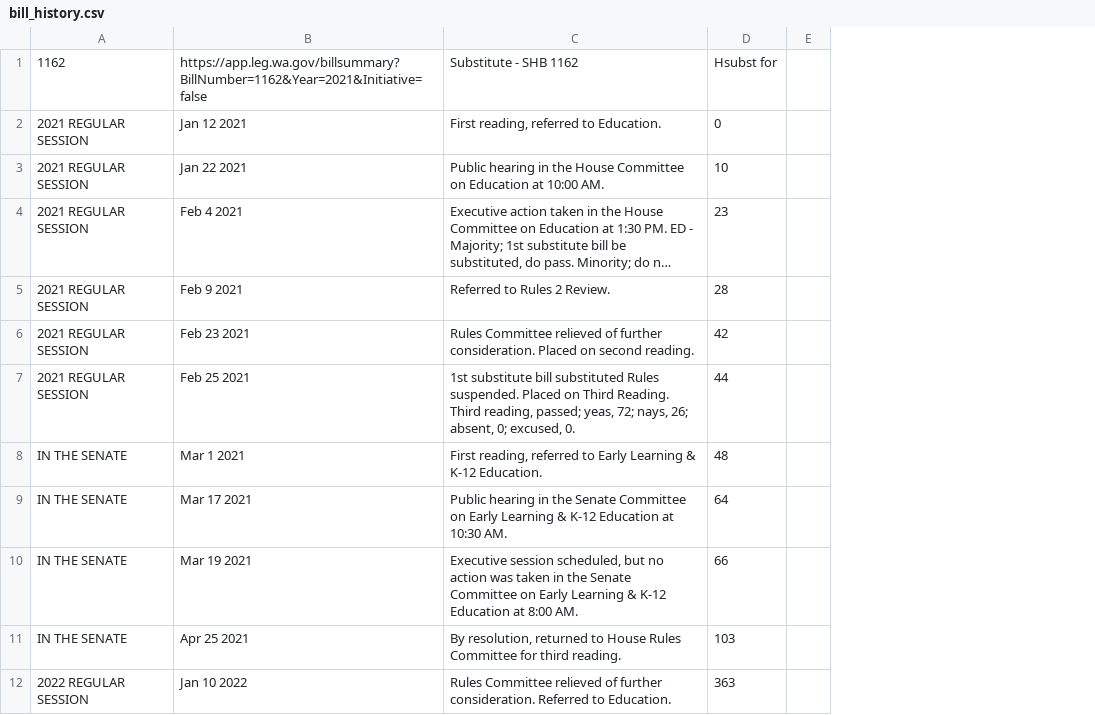
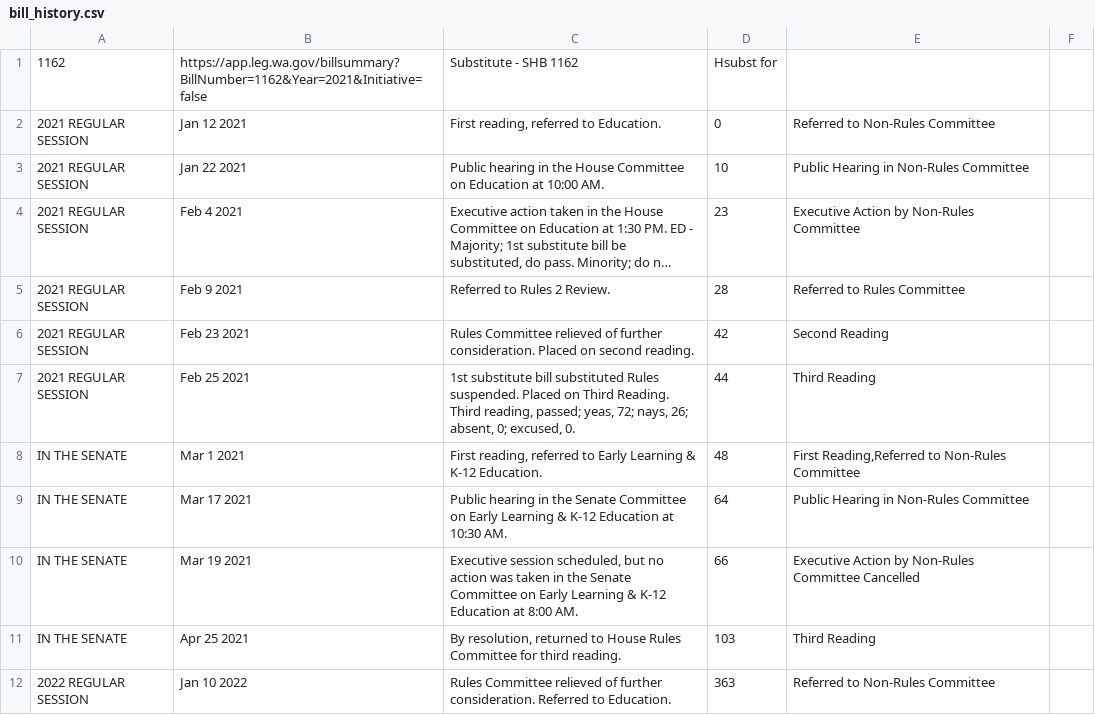
Before and after one commit to ctuguinay/CSE-412-Webscraping, a CSV file: bill_history_CSVs/bill_history.csv, drawn as a sheet; only a part is shown; long unchanged cells end in …; the diff names each change by its address in the sheet, - before the commit and + after, or states it on an @@ line.

```diff
--- a/bill_history_CSVs/bill_history.csv
+++ b/bill_history_CSVs/bill_history.csv
+column E, rows 2-12: Referred to Non-Rules Committee | Public Hearing in Non-Rules Committee | Executive Action by Non-Rules Committee | Referred to Rules Committee | Second Reading | Third Reading | First Reading,Referred to Non-Rules Committee | Public Hearing in Non-Rules Committee | Executive Action by Non-Rules Committee Cancelled | Third Reading | Referred to Non-Rules Committee
```
Also changed, not shown: 1 other file.
